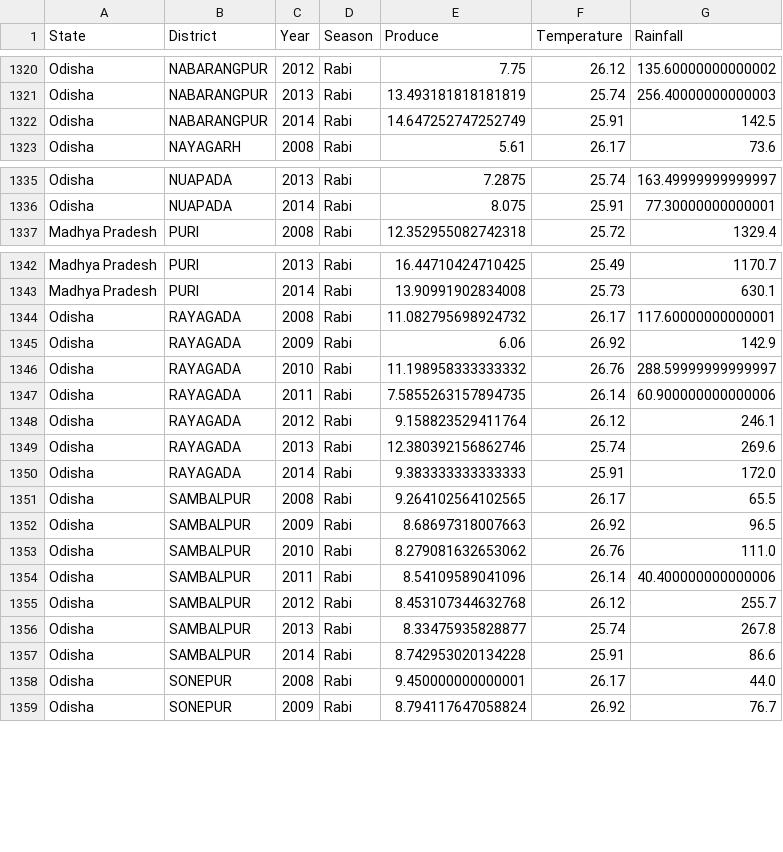
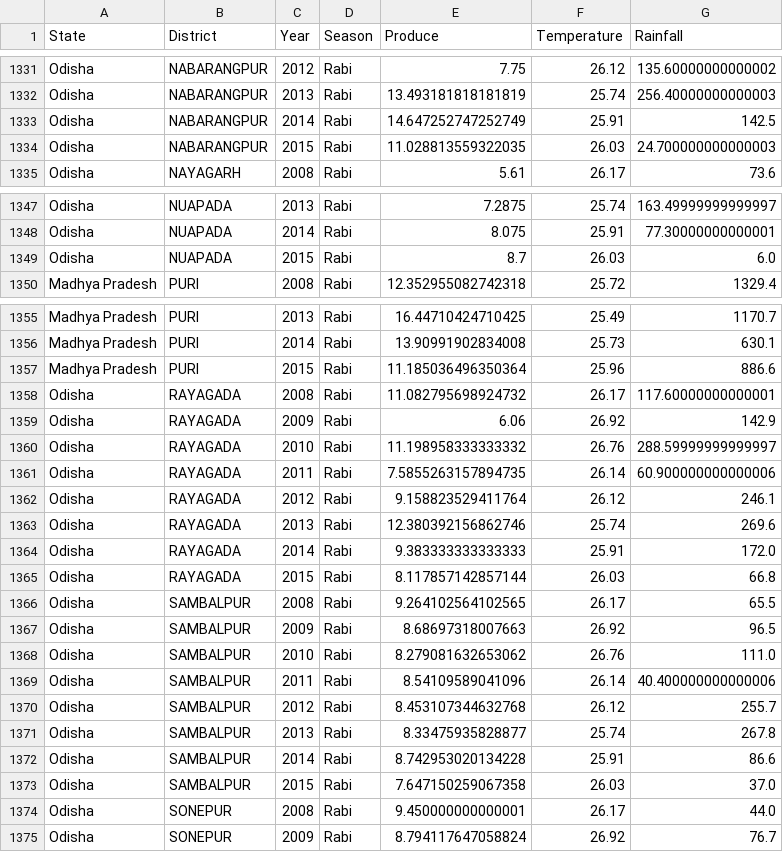
Before and after one commit to alwayscommit/machine-learning, a CSV file: crop_dataset/Potato.csv (was train_Potato.csv), drawn as a sheet; only a part is shown, gaps mark what is left out; the diff covers the shown part only.

```diff
--- a/train_Potato.csv
+++ b/crop_dataset/Potato.csv
@@ -1322,2 +1333,3 @@ Odisha,NABARANGPUR,2013,Rabi,13.493181818181819,25.74,256.40000000000003
 Odisha,NABARANGPUR,2014,Rabi,14.647252747252749,25.91,142.5
+Odisha,NABARANGPUR,2015,Rabi,11.028813559322035,26.03,24.700000000000003
 Odisha,NAYAGARH,2008,Rabi,5.61,26.17,73.6
@@ -1336,2 +1348,3 @@ Odisha,NUAPADA,2013,Rabi,7.2875,25.74,163.49999999999997
 Odisha,NUAPADA,2014,Rabi,8.075,25.91,77.30000000000001
+Odisha,NUAPADA,2015,Rabi,8.7,26.03,6.0
 Madhya Pradesh,PURI,2008,Rabi,12.352955082742318,25.72,1329.4
@@ -1343,2 +1356,3 @@ Madhya Pradesh,PURI,2013,Rabi,16.44710424710425,25.49,1170.7
 Madhya Pradesh,PURI,2014,Rabi,13.90991902834008,25.73,630.1
+Madhya Pradesh,PURI,2015,Rabi,11.185036496350364,25.96,886.6
 Odisha,RAYAGADA,2008,Rabi,11.082795698924732,26.17,117.60000000000001
@@ -1350,2 +1364,3 @@ Odisha,RAYAGADA,2013,Rabi,12.380392156862746,25.74,269.6
 Odisha,RAYAGADA,2014,Rabi,9.383333333333333,25.91,172.0
+Odisha,RAYAGADA,2015,Rabi,8.117857142857144,26.03,66.8
 Odisha,SAMBALPUR,2008,Rabi,9.264102564102565,26.17,65.5
@@ -1357,2 +1372,3 @@ Odisha,SAMBALPUR,2013,Rabi,8.33475935828877,25.74,267.8
 Odisha,SAMBALPUR,2014,Rabi,8.742953020134228,25.91,86.6
+Odisha,SAMBALPUR,2015,Rabi,7.647150259067358,26.03,37.0
 Odisha,SONEPUR,2008,Rabi,9.450000000000001,26.17,44.0
```
Also changed, not shown: 13 added rows elsewhere in this file, 23 other files.
